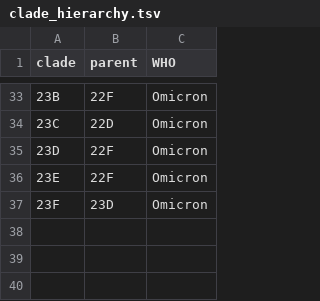
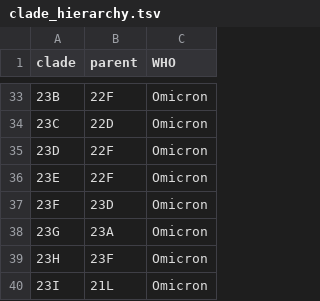
Before and after one commit to INSaFLU/nextstrain_builds, a TSV file: ncov/defaults/clade_hierarchy.tsv, drawn as a sheet; only a part is shown, gaps mark what is left out; the diff names each change by its address in the sheet, - before the commit and + after, or states it on an @@ line.

```diff
--- a/ncov/defaults/clade_hierarchy.tsv
+++ b/ncov/defaults/clade_hierarchy.tsv
+row 38: 23G | 23A | Omicron
+row 39: 23H | 23F | Omicron
+row 40: 23I | 21L | Omicron
```
Also changed, not shown: ncov/defaults/clade_emergence_dates.tsv, ncov/defaults/clades.tsv, 2 other files.
